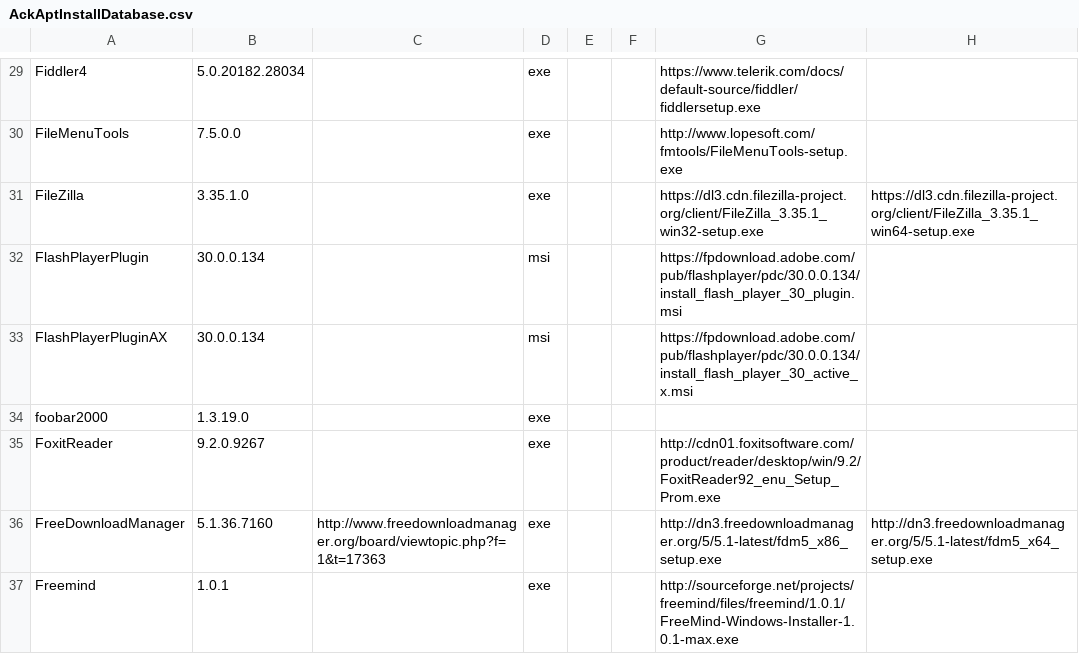
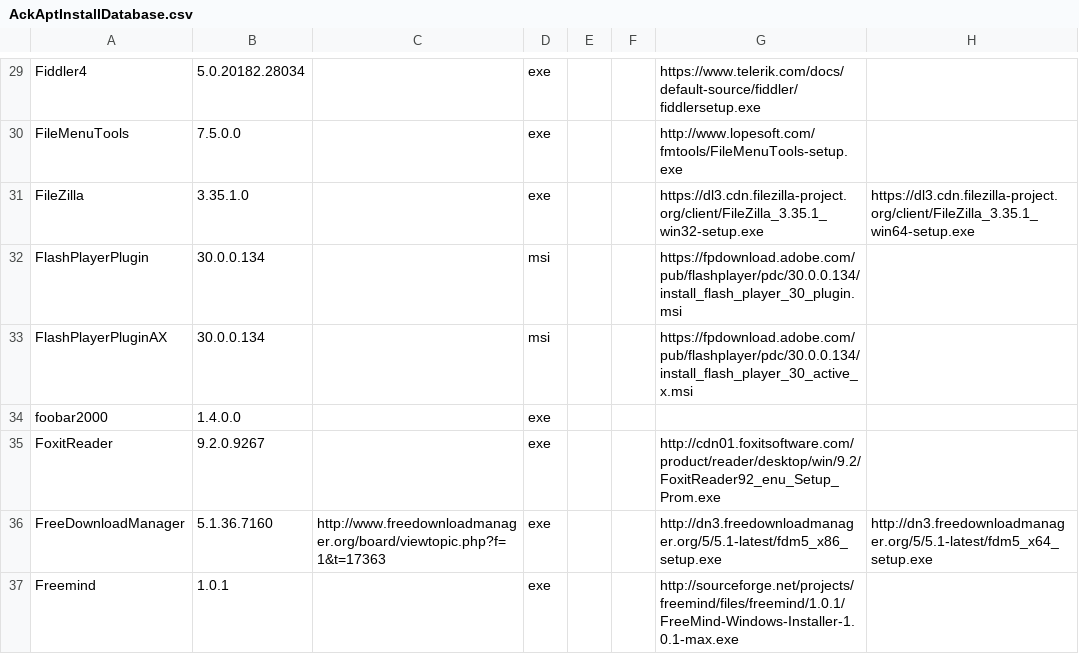
Before and after one commit to ackphht/ackphht.github.io, a CSV file: AckAptInstallDatabase.csv, drawn as a sheet; only a part is shown, gaps mark what is left out; the diff names each change by its address in the sheet, - before the commit and + after, or states it on an @@ line.

Commit message:
AckApt: foobar2000 1.4.0

```diff
--- a/AckAptInstallDatabase.csv
+++ b/AckAptInstallDatabase.csv
-B34: 1.3.19.0
+B34: 1.4.0.0
```
